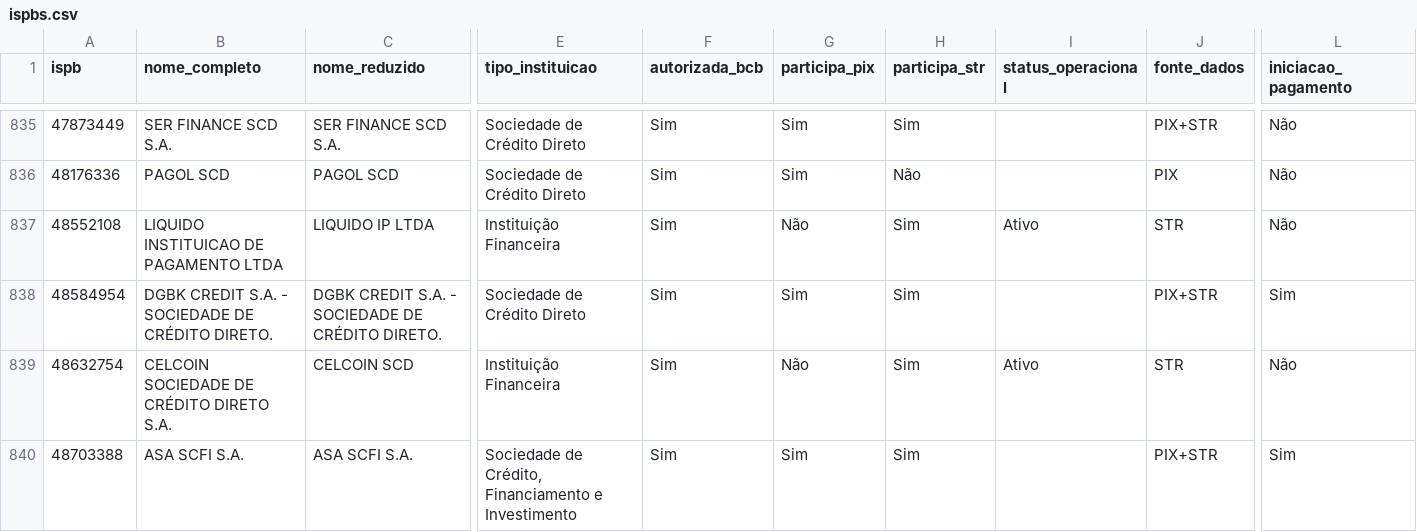
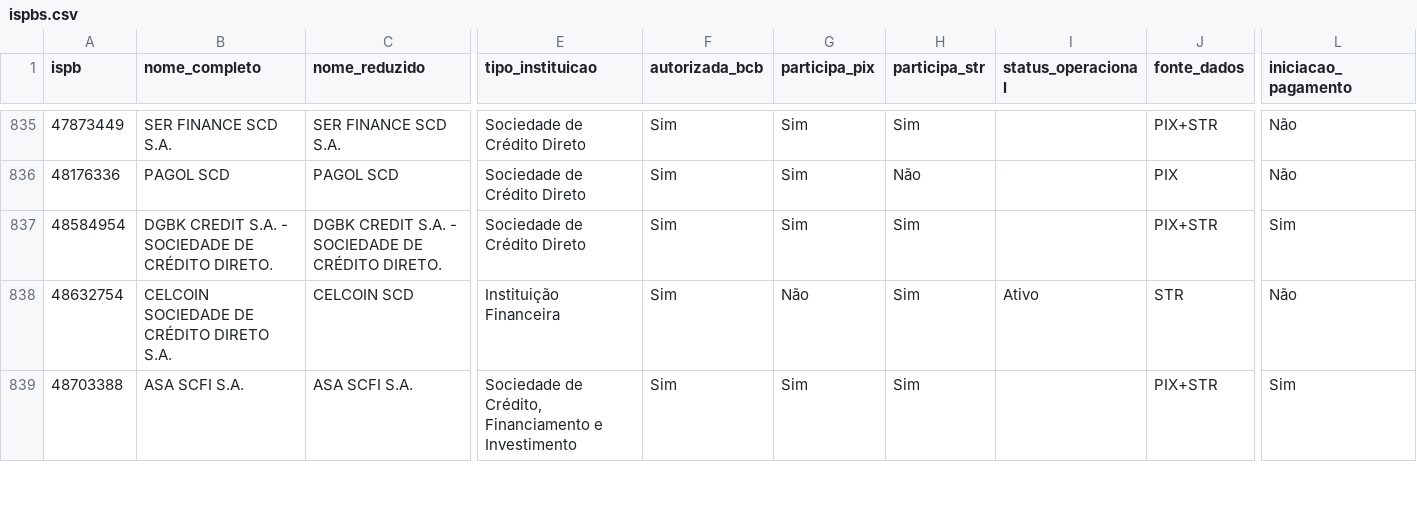
Before and after one commit to antoniopaolillo/brasil-ispb-database, a CSV file: data/ispbs.csv, drawn as a sheet; only a part is shown, gaps mark what is left out; rows hold the shown columns only; the diff names each change by its address in the sheet, - before the commit and + after, or states it on an @@ line.

```diff
--- a/data/ispbs.csv
+++ b/data/ispbs.csv
-row 837: 48552108 | LIQUIDO INSTITUICAO DE PAGAMENTO LTDA | LIQUIDO IP LTDA | Instituição Financeira | Sim | Não | Sim | Ativo | STR | Não
```
Also changed, not shown: 2 other files.
